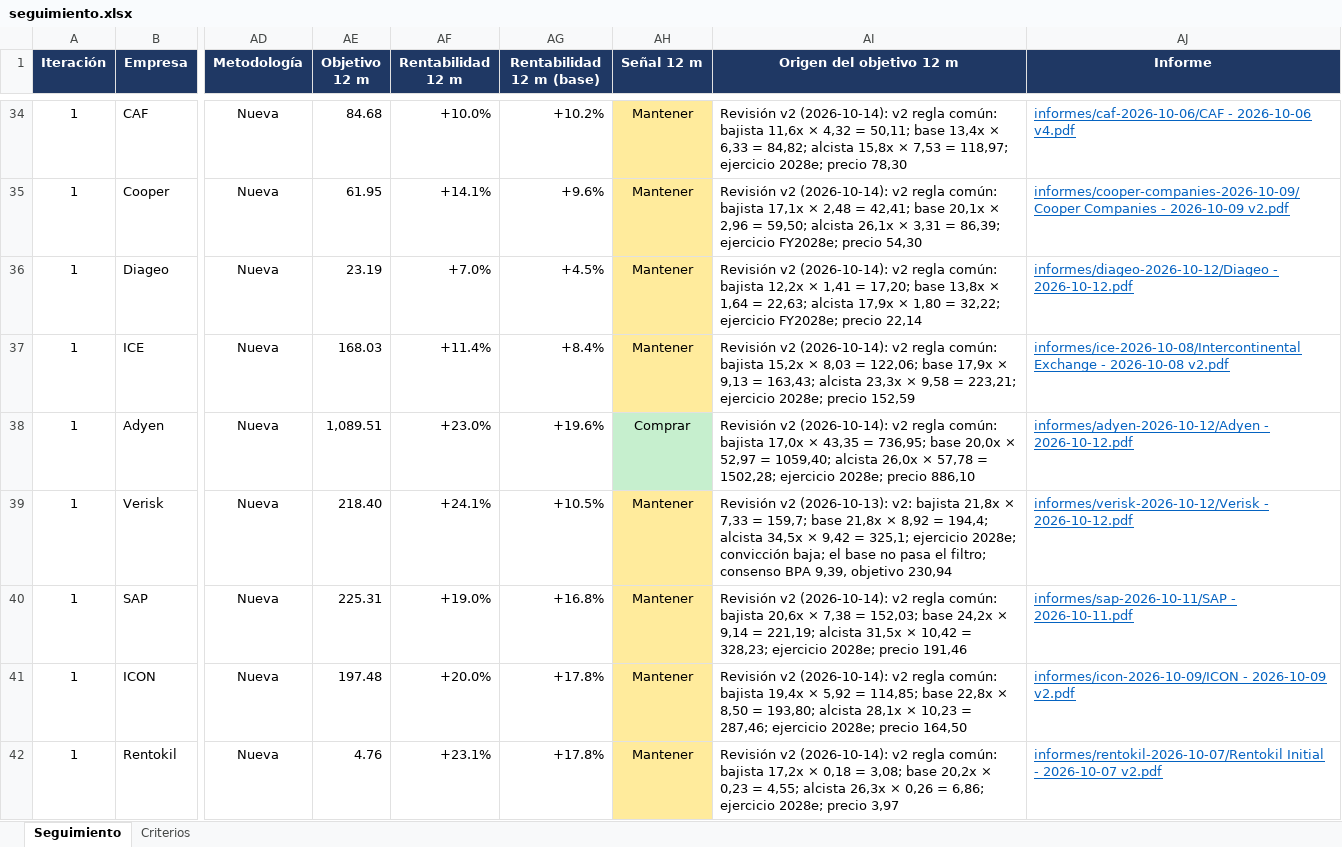
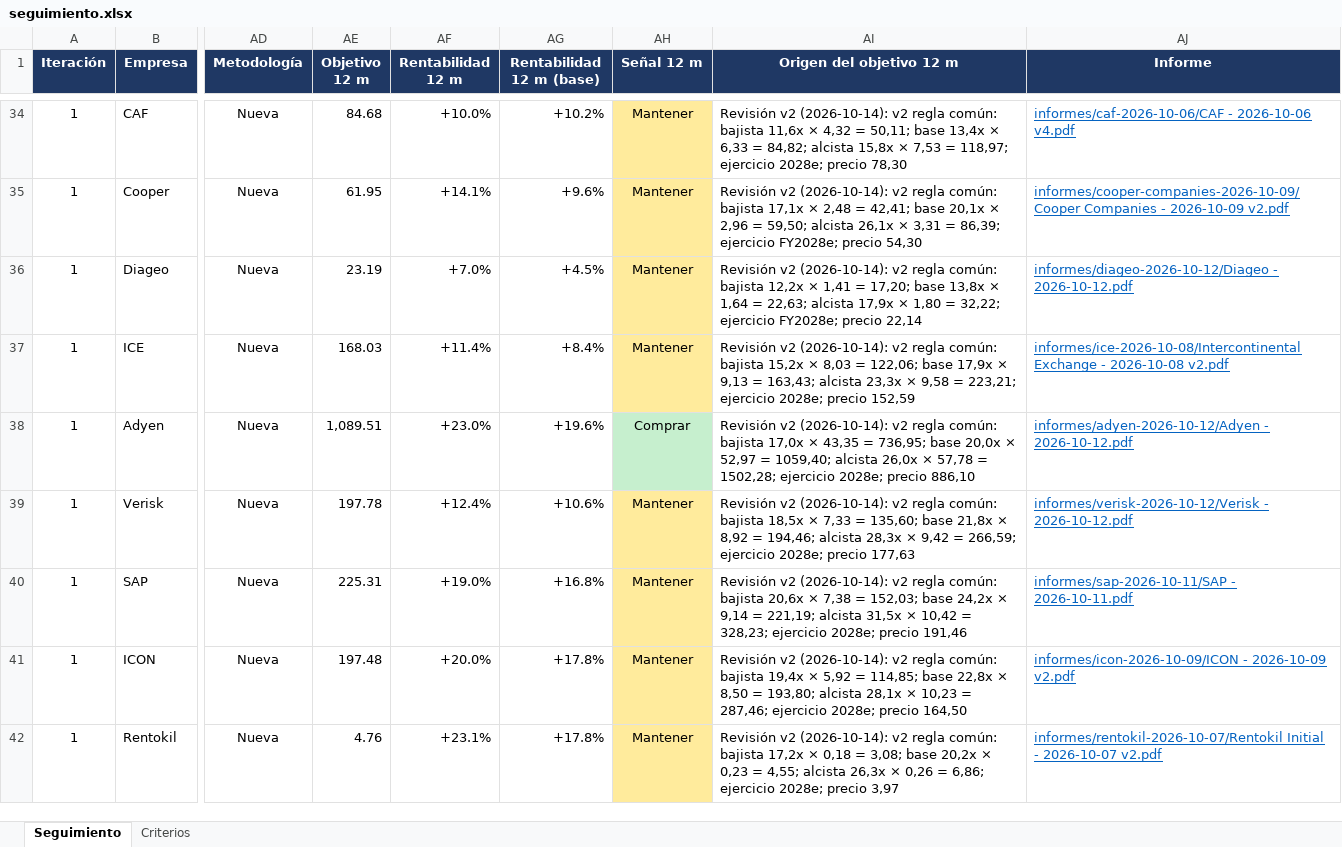
Before and after one commit to HotisS/analisis-inversion, an Excel workbook: seguimiento.xlsx, sheet Seguimiento, drawn as a sheet; only a part is shown, gaps mark what is left out; values as stored, in another font and other column widths than the file's, no borders; the diff covers the shown part only; the diff names each change by its address in the sheet, - before the commit and + after, or states it on an @@ line.

```diff
--- a/seguimiento.xlsx (sheet Seguimiento)
+++ b/seguimiento.xlsx (sheet Seguimiento)
-AE39 (Objetivo 12 m): 218.40
+AE39 (Objetivo 12 m): 197.78
-AF39 (Rentabilidad 12 m): +24.1%
+AF39 (Rentabilidad 12 m): +12.4%
-AG39 (Rentabilidad 12 m (base)): +10.5%
+AG39 (Rentabilidad 12 m (base)): +10.6%
-AI39 (Origen del objetivo 12 m): Revisión v2 (2026-10-13): v2: bajista 21,8x × 7,33 = 159,7; base 21,8x × 8,92 = 194,4; alcista 34,5x × 9,42 = 325,1; ejercicio 2028e; convicción baja; el base no pasa el filtro; consenso BPA 9,39, objetivo 230,94
+AI39 (Origen del objetivo 12 m): Revisión v2 (2026-10-14): v2 regla común: bajista 18,5x × 7,33 = 135,60; base 21,8x × 8,92 = 194,46; alcista 28,3x × 9,42 = 266,59; ejercicio 2028e; precio 177,63
```
Also changed, not shown: 7 edited cells and cell formats elsewhere in this sheet, 10 other files.
